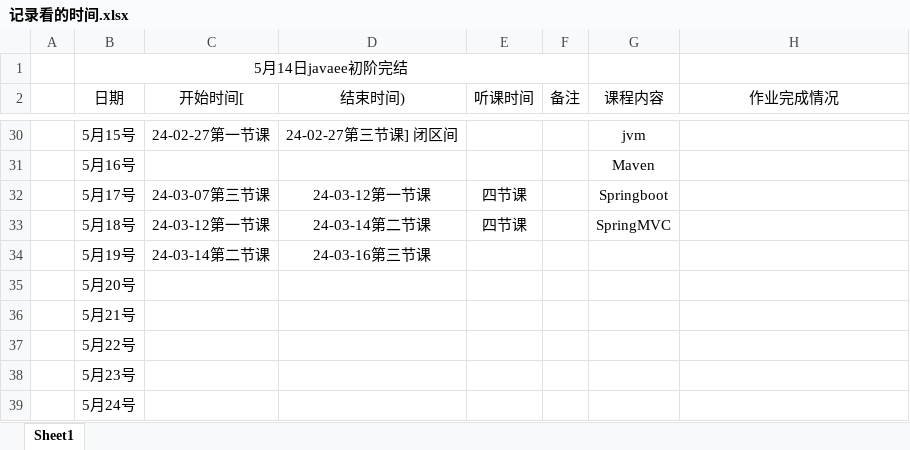
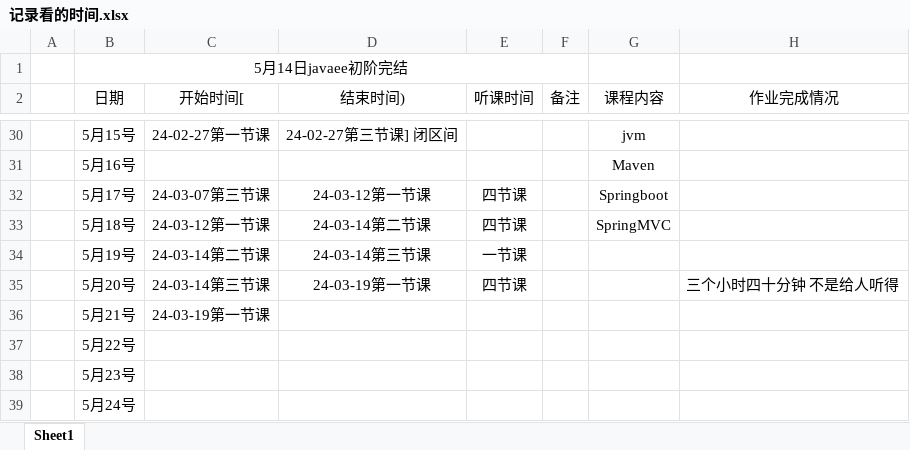
Before and after one commit to kismetfor/JavaSE_mac, an Excel workbook: 5 JavaEE/记录看的时间.xlsx, sheet Sheet1, drawn as a sheet; only a part is shown, gaps mark what is left out; values as stored, in another font and other column widths than the file's, no borders; the diff names each change by its address in the sheet, - before the commit and + after, or states it on an @@ line.

```diff
--- a/5 JavaEE/记录看的时间.xlsx (sheet Sheet1)
+++ b/5 JavaEE/记录看的时间.xlsx (sheet Sheet1)
-D34 (结束时间)): 24-03-16第三节课
+D34 (结束时间)): 24-03-14第三节课
-E34 (听课时间): (empty)
+E34 (听课时间): 一节课
-C35 (开始时间[): (empty)
+C35 (开始时间[): 24-03-14第三节课
-D35 (结束时间)): (empty)
+D35 (结束时间)): 24-03-19第一节课
-E35 (听课时间): (empty)
+E35 (听课时间): 四节课
-H35 (作业完成情况): (empty)
+H35 (作业完成情况): 三个小时四十分钟 不是给人听得
-C36 (开始时间[): (empty)
+C36 (开始时间[): 24-03-19第一节课
```
Also changed, not shown: 3 other files.
